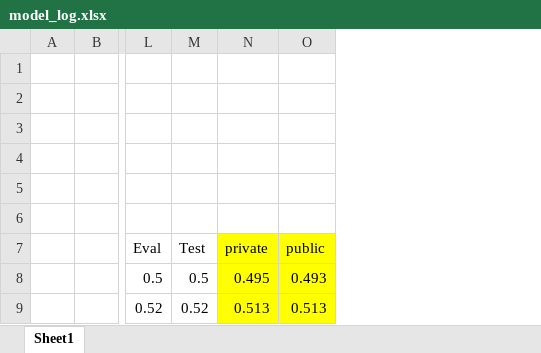
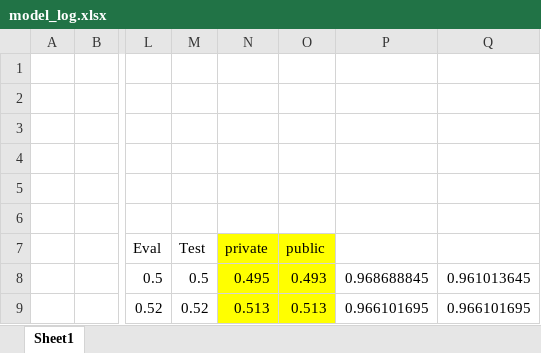
Before and after one commit to xiaoye-hua/expedia_hotel_recommendation, an Excel workbook: model_log.xlsx, sheet Sheet1, drawn as a sheet; only a part is shown, gaps mark what is left out; values as stored, in another font and other column widths than the file's, no borders; the diff names each change by its address in the sheet, - before the commit and + after, or states it on an @@ line.

```diff
--- a/model_log.xlsx (sheet Sheet1)
+++ b/model_log.xlsx (sheet Sheet1)
+column P, rows 8-9: 0.968688845 | 0.966101695
+column Q, rows 8-9: 0.961013645 | 0.966101695
```
Also changed, not shown: 5 other files.
